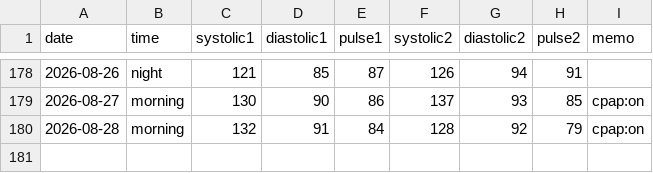
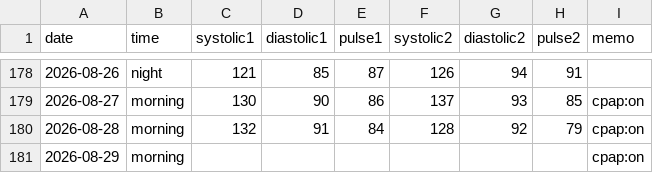
Before and after one commit to baker1129/health-project, a CSV file: logs/daily/blood_pressure.csv, drawn as a sheet; only a part is shown, gaps mark what is left out.

Commit message:
Update BP for 2026-08-29

```diff
--- a/logs/daily/blood_pressure.csv
+++ b/logs/daily/blood_pressure.csv
@@ -180 +180,2 @@ date,time,systolic1,diastolic1,pulse1,systolic2,diastolic2,pulse2,memo
 2026-08-28,morning,132,91,84,128,92,79,cpap:on
+2026-08-29,morning,,,,,,,cpap:on
```
